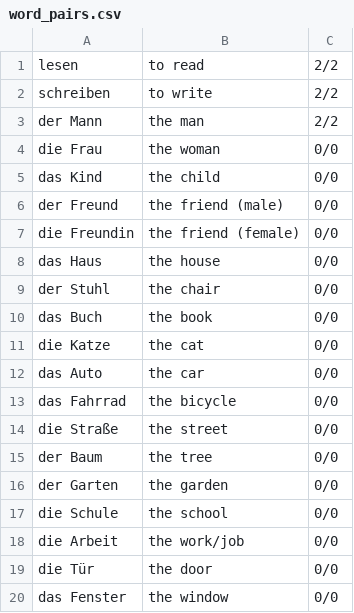
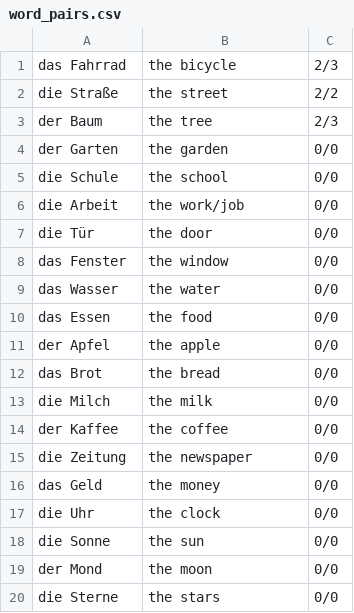
Before and after one commit to ceylinesp/quizlet, a CSV file: word_pairs.csv, drawn as a sheet; only a part is shown; the shorter side is filled out with more unchanged rows; the diff covers the shown part only.

```diff
--- a/word_pairs.csv
+++ b/word_pairs.csv
@@ -1,16 +1,4 @@
-lesen,to read,2/2
-schreiben,to write,2/2
-der Mann,the man,2/2
-die Frau,the woman,0/0
-das Kind,the child,0/0
-der Freund,the friend (male),0/0
-die Freundin,the friend (female),0/0
-das Haus,the house,0/0
-der Stuhl,the chair,0/0
-das Buch,the book,0/0
-die Katze,the cat,0/0
-das Auto,the car,0/0
-das Fahrrad,the bicycle,0/0
-die Straße,the street,0/0
-der Baum,the tree,0/0
+das Fahrrad,the bicycle,2/3
+die Straße,the street,2/2
+der Baum,the tree,2/3
 der Garten,the garden,0/0
```
Also changed, not shown: 9 added rows elsewhere in this file, 1 other file.
